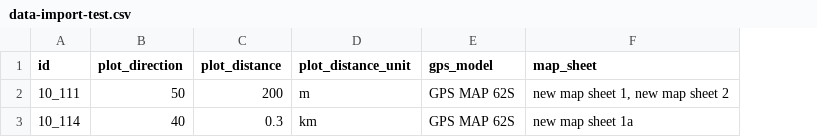
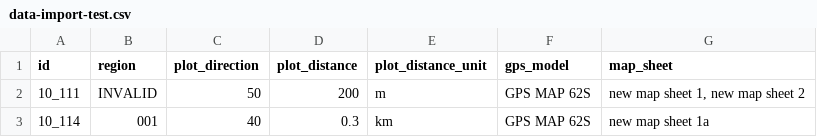
Before and after one commit to openforis/collect, a CSV file: collect-server/src/it/resources/data-import-test.csv, drawn as a sheet; the diff names each change by its address in the sheet, - before the commit and + after, or states it on an @@ line.

Commit message:
CSV data import: test that record validation is performed

```diff
--- a/collect-server/src/it/resources/data-import-test.csv
+++ b/collect-server/src/it/resources/data-import-test.csv
+column B (region), rows 2-3: INVALID | 001
```
Also changed, not shown: 2 other files.
